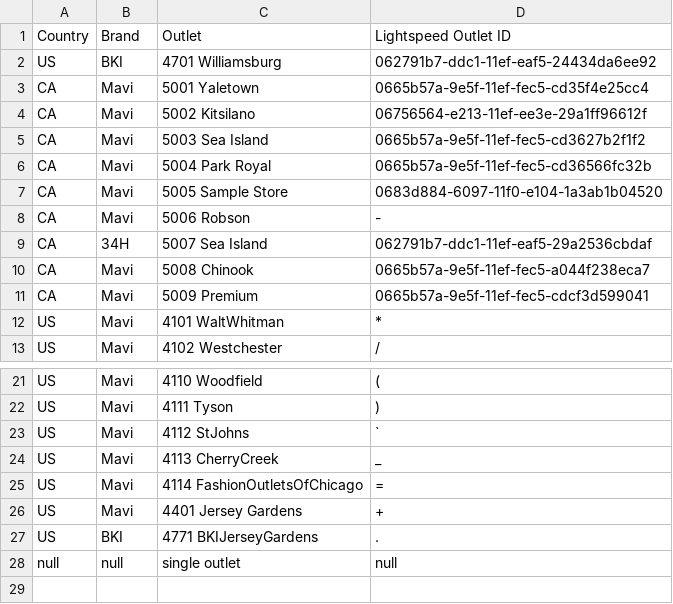
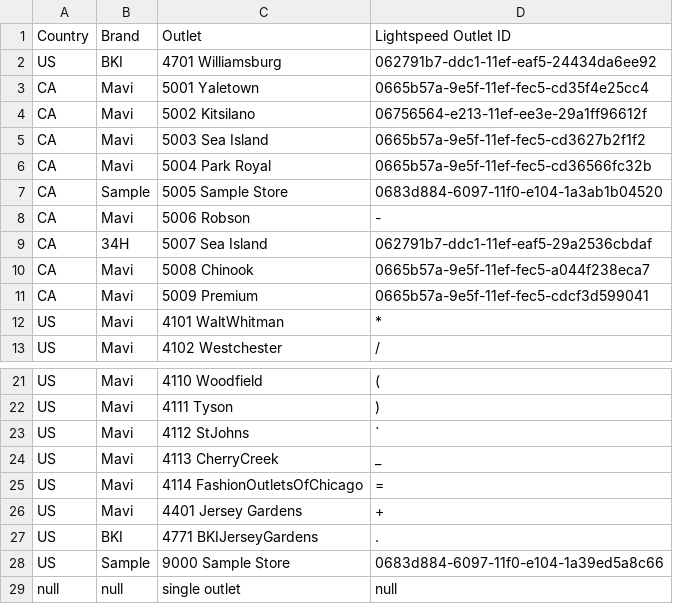
Before and after one commit to ataberkyanut/mavioutlets, a CSV file: outlet_mapping.csv, drawn as a sheet; only a part is shown, gaps mark what is left out.

Commit message:
Update outlet_mapping.csv

```diff
--- a/outlet_mapping.csv
+++ b/outlet_mapping.csv
@@ -6,3 +6,3 @@ CA,Mavi,5003 Sea Island,0665b57a-9e5f-11ef-fec5-cd3627b2f1f2
 CA,Mavi,5004 Park Royal,0665b57a-9e5f-11ef-fec5-cd36566fc32b
-CA,Mavi,5005 Sample Store,0683d884-6097-11f0-e104-1a3ab1b04520
+CA,Sample,5005 Sample Store,0683d884-6097-11f0-e104-1a3ab1b04520
 CA,Mavi,5006 Robson,-
@@ -27,2 +27,3 @@ US,Mavi,4401 Jersey Gardens,+
 US,BKI,4771 BKIJerseyGardens,.
+US,Sample,9000 Sample Store, 0683d884-6097-11f0-e104-1a39ed5a8c66
 null, null, single outlet, null
```
